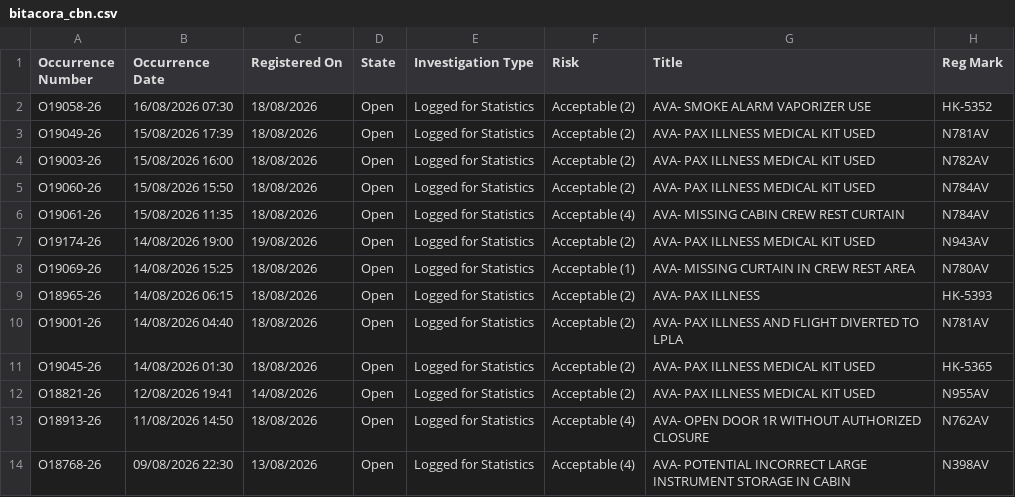
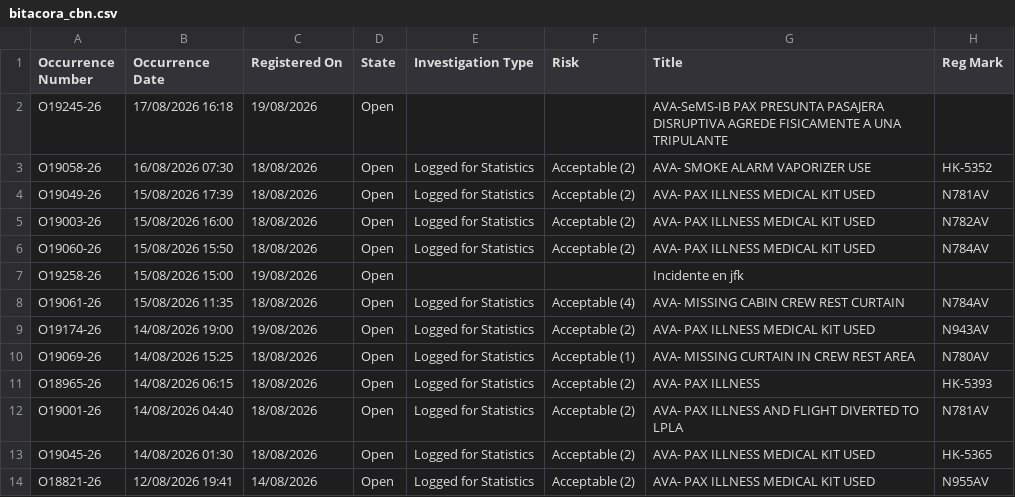
Before and after one commit to luibernip/segops, a CSV file: bitacora_cbn.csv, drawn as a sheet; only a part is shown; the shorter side is filled out with more unchanged rows.

```diff
--- a/bitacora_cbn.csv
+++ b/bitacora_cbn.csv
@@ -1,2 +1,3 @@
 Occurrence Number,Occurrence Date,Registered On,State,Investigation Type,Risk,Title,Reg Mark
+O19245-26,17/08/2026 16:18,19/08/2026,Open,,,AVA-SeMS-IB PAX PRESUNTA PASAJERA DISRUPTIVA AGREDE FISICAMENTE A UNA TRIPULANTE,
 O19058-26,16/08/2026 07:30,18/08/2026,Open,Logged for Statistics,Acceptable (2),AVA- SMOKE ALARM VAPORIZER USE,HK-5352
@@ -5,2 +6,3 @@ O19003-26,15/08/2026 16:00,18/08/2026,Open,Logged for Statistics,Acceptable (2),
 O19060-26,15/08/2026 15:50,18/08/2026,Open,Logged for Statistics,Acceptable (2),AVA- PAX ILLNESS MEDICAL KIT USED,N784AV
+O19258-26,15/08/2026 15:00,19/08/2026,Open,,,Incidente en jfk,
 O19061-26,15/08/2026 11:35,18/08/2026,Open,Logged for Statistics,Acceptable (4),AVA- MISSING CABIN CREW REST CURTAIN,N784AV
```
Also changed, not shown: bitacora_cbn_real.csv, bitacora_frm.csv, 6 other files.
